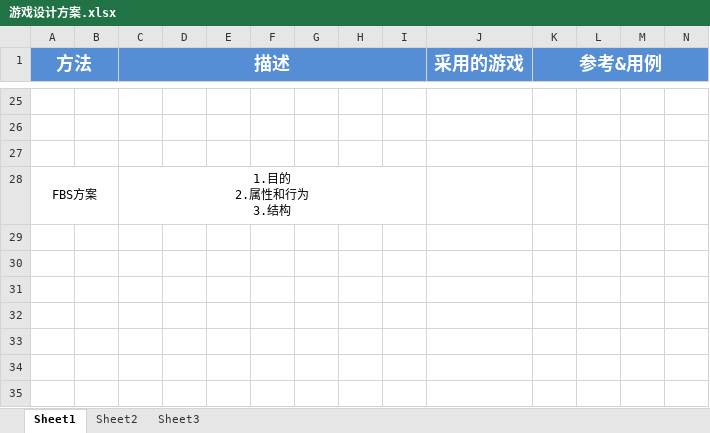
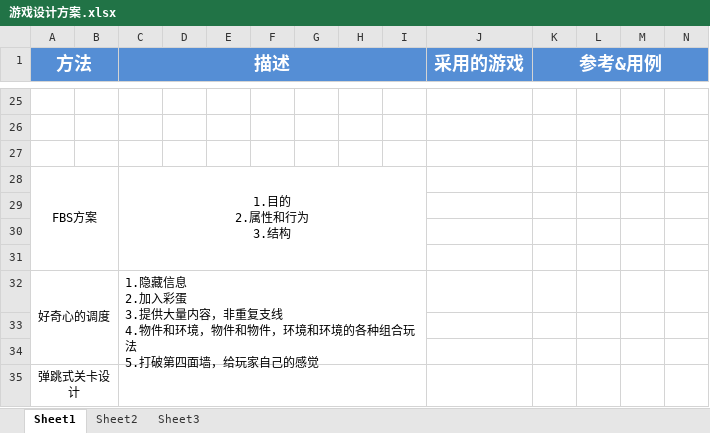
Before and after one commit to worlitz/gameforme, an Excel workbook: 积累库/游戏设计方案.xlsx, sheet Sheet1, drawn as a sheet; only a part is shown, gaps mark what is left out; values as stored, in another font and other column widths than the file's, no borders; rows hold the shown columns only; ↵ is a line break in a cell; the diff names each change by its address in the sheet, - before the commit and + after, or states it on an @@ line.

```diff
--- a/积累库/游戏设计方案.xlsx (sheet Sheet1)
+++ b/积累库/游戏设计方案.xlsx (sheet Sheet1)
+row 29: (empty)
+row 30: (empty)
+row 31: (empty)
+row 32: 好奇心的调度 |  | 1.隐藏信息 ↵ 2.加入彩蛋 ↵ 3.提供大量内容，非重复支线 ↵ 4.物件和环境，物件和物件，环境和环境的各种组合玩法 ↵ 5.打破第四面墙，给玩家自己的感觉
+row 33: (empty)
+row 34: (empty)
+row 35: 弹跳式关卡设计
```
Also changed, not shown: 积累库/工具加文档.xlsx, 积累库/游戏设计理念.xlsx, 2 other files.
